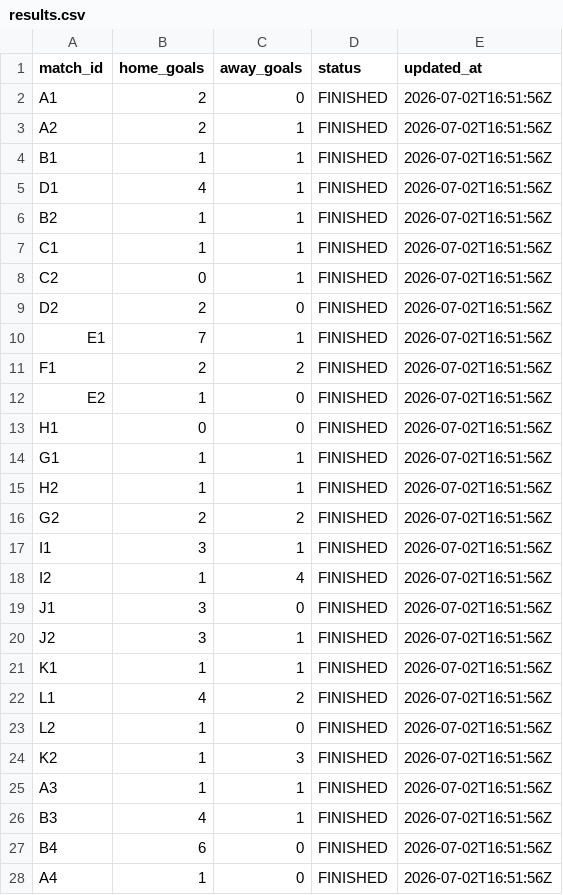
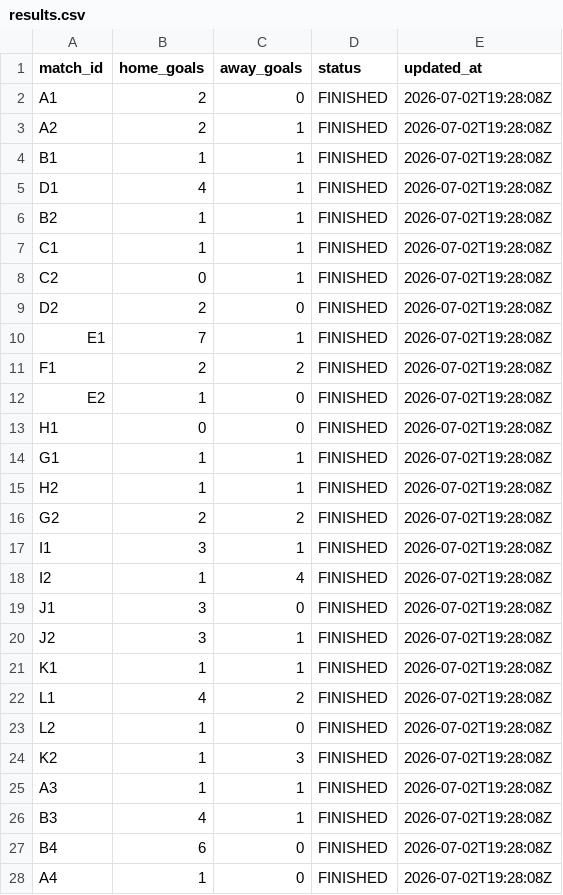
Before and after one commit to ninibini99/worldcup-betting-game, a CSV file: data/results.csv, drawn as a sheet; only a part is shown; the diff covers the shown part only.

```diff
--- a/data/results.csv
+++ b/data/results.csv
@@ -1,28 +1,28 @@
 match_id,home_goals,away_goals,status,updated_at
-A1,2,0,FINISHED,2026-07-02T16:51:56Z
-A2,2,1,FINISHED,2026-07-02T16:51:56Z
-B1,1,1,FINISHED,2026-07-02T16:51:56Z
-D1,4,1,FINISHED,2026-07-02T16:51:56Z
-B2,1,1,FINISHED,2026-07-02T16:51:56Z
-C1,1,1,FINISHED,2026-07-02T16:51:56Z
-C2,0,1,FINISHED,2026-07-02T16:51:56Z
-D2,2,0,FINISHED,2026-07-02T16:51:56Z
-E1,7,1,FINISHED,2026-07-02T16:51:56Z
-F1,2,2,FINISHED,2026-07-02T16:51:56Z
-E2,1,0,FINISHED,2026-07-02T16:51:56Z
-H1,0,0,FINISHED,2026-07-02T16:51:56Z
-G1,1,1,FINISHED,2026-07-02T16:51:56Z
-H2,1,1,FINISHED,2026-07-02T16:51:56Z
-G2,2,2,FINISHED,2026-07-02T16:51:56Z
-I1,3,1,FINISHED,2026-07-02T16:51:56Z
-I2,1,4,FINISHED,2026-07-02T16:51:56Z
-J1,3,0,FINISHED,2026-07-02T16:51:56Z
-J2,3,1,FINISHED,2026-07-02T16:51:56Z
-K1,1,1,FINISHED,2026-07-02T16:51:56Z
-L1,4,2,FINISHED,2026-07-02T16:51:56Z
-L2,1,0,FINISHED,2026-07-02T16:51:56Z
-K2,1,3,FINISHED,2026-07-02T16:51:56Z
-A3,1,1,FINISHED,2026-07-02T16:51:56Z
-B3,4,1,FINISHED,2026-07-02T16:51:56Z
-B4,6,0,FINISHED,2026-07-02T16:51:56Z
-A4,1,0,FINISHED,2026-07-02T16:51:56Z
+A1,2,0,FINISHED,2026-07-02T19:28:08Z
+A2,2,1,FINISHED,2026-07-02T19:28:08Z
+B1,1,1,FINISHED,2026-07-02T19:28:08Z
+D1,4,1,FINISHED,2026-07-02T19:28:08Z
+B2,1,1,FINISHED,2026-07-02T19:28:08Z
+C1,1,1,FINISHED,2026-07-02T19:28:08Z
+C2,0,1,FINISHED,2026-07-02T19:28:08Z
+D2,2,0,FINISHED,2026-07-02T19:28:08Z
+E1,7,1,FINISHED,2026-07-02T19:28:08Z
+F1,2,2,FINISHED,2026-07-02T19:28:08Z
+E2,1,0,FINISHED,2026-07-02T19:28:08Z
+H1,0,0,FINISHED,2026-07-02T19:28:08Z
+G1,1,1,FINISHED,2026-07-02T19:28:08Z
+H2,1,1,FINISHED,2026-07-02T19:28:08Z
+G2,2,2,FINISHED,2026-07-02T19:28:08Z
+I1,3,1,FINISHED,2026-07-02T19:28:08Z
+I2,1,4,FINISHED,2026-07-02T19:28:08Z
+J1,3,0,FINISHED,2026-07-02T19:28:08Z
+J2,3,1,FINISHED,2026-07-02T19:28:08Z
+K1,1,1,FINISHED,2026-07-02T19:28:08Z
+L1,4,2,FINISHED,2026-07-02T19:28:08Z
+L2,1,0,FINISHED,2026-07-02T19:28:08Z
+K2,1,3,FINISHED,2026-07-02T19:28:08Z
+A3,1,1,FINISHED,2026-07-02T19:28:08Z
+B3,4,1,FINISHED,2026-07-02T19:28:08Z
+B4,6,0,FINISHED,2026-07-02T19:28:08Z
+A4,1,0,FINISHED,2026-07-02T19:28:08Z
```
Also changed, not shown: 58 edited cells elsewhere in this file, 4 other files.
